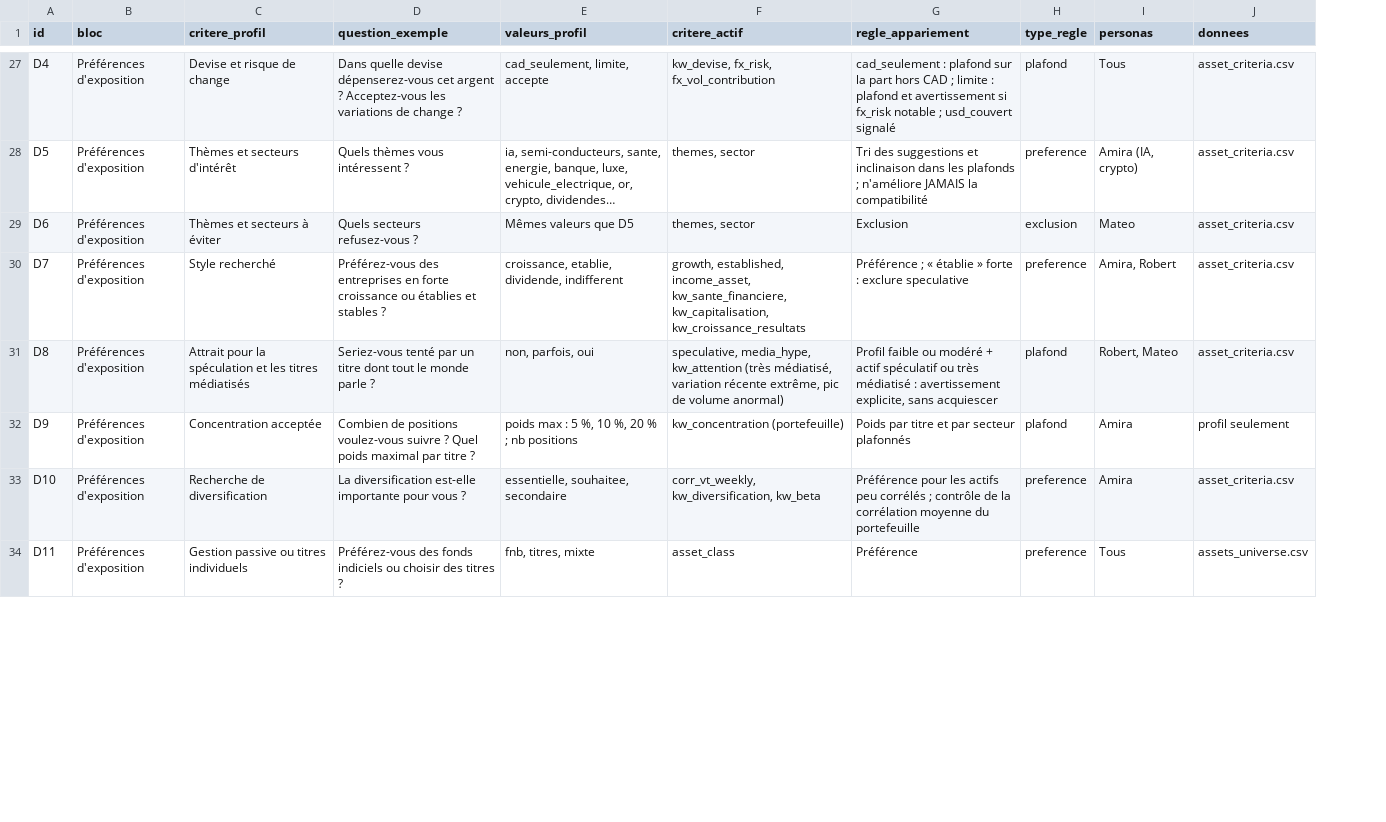
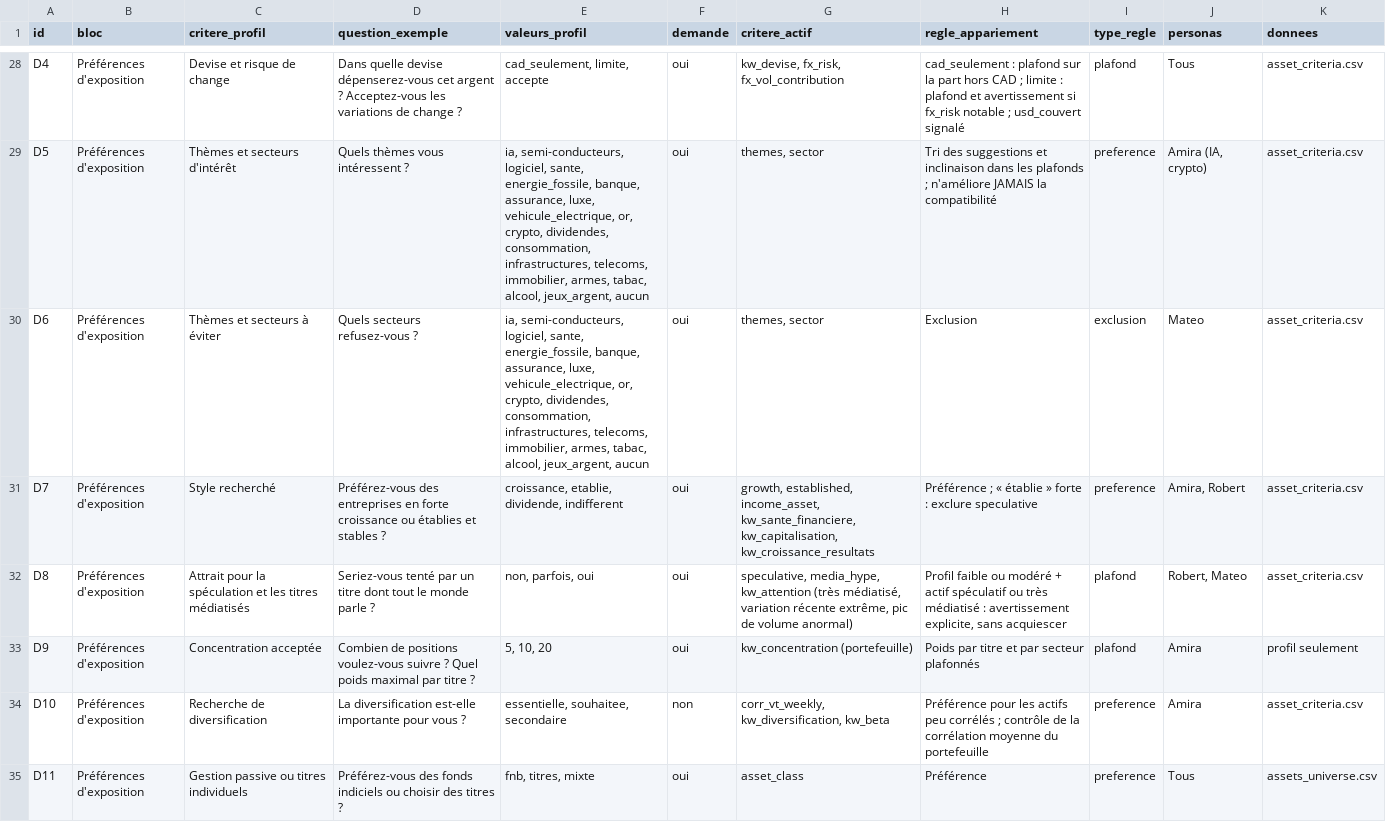
Before and after one commit to Art-of-CASA/AWSome-AI, a CSV file: config/criteres_appariement.csv, drawn as a sheet; only a part is shown, gaps mark what is left out; addresses are those after the commit; the diff covers the shown part only; the diff names each change by its address in the sheet, - before the commit and + after, or states it on an @@ line.

```diff
--- a/config/criteres_appariement.csv
+++ b/config/criteres_appariement.csv
+column F (demande), rows 28-35: oui | oui | oui | oui | oui | oui | non | oui
-E29 (valeurs_profil): ia, semi-conducteurs, sante, energie, banque, luxe, vehicule_electrique, or, crypto, dividendes…
+E29 (valeurs_profil): ia, semi-conducteurs, logiciel, sante, energie_fossile, banque, assurance, luxe, vehicule_electrique, or, crypto, dividendes, consommation, infrastructures, telecoms, immobilier, armes, tabac, alcool, jeux_argent, aucun
-E30 (valeurs_profil): Mêmes valeurs que D5
+E30 (valeurs_profil): ia, semi-conducteurs, logiciel, sante, energie_fossile, banque, assurance, luxe, vehicule_electrique, or, crypto, dividendes, consommation, infrastructures, telecoms, immobilier, armes, tabac, alcool, jeux_argent, aucun
-E33 (valeurs_profil): poids max : 5 %, 10 %, 20 % ; nb positions
+E33 (valeurs_profil): 5, 10, 20
```
Also changed, not shown: 1 added row and 28 edited cells elsewhere in this file, data_extended/asset_criteria.csv, data_extended/asset_metrics_cad.csv, 37 other files.
